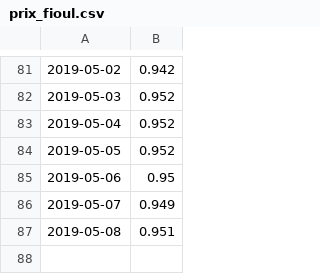
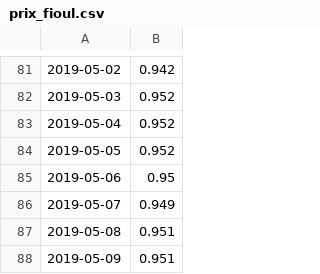
Before and after one commit to MrP1xel/Pyfioul, a CSV file: prix_fioul.csv, drawn as a sheet; only a part is shown, gaps mark what is left out.

Commit message:
prix fioul

```diff
--- a/prix_fioul.csv
+++ b/prix_fioul.csv
@@ -87 +87,2 @@
 2019-05-08,0.951
+2019-05-09,0.951
```
